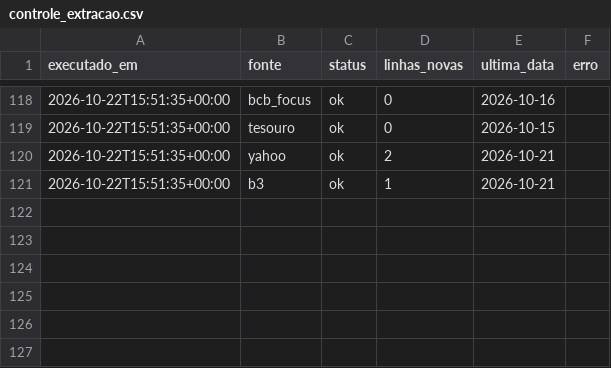
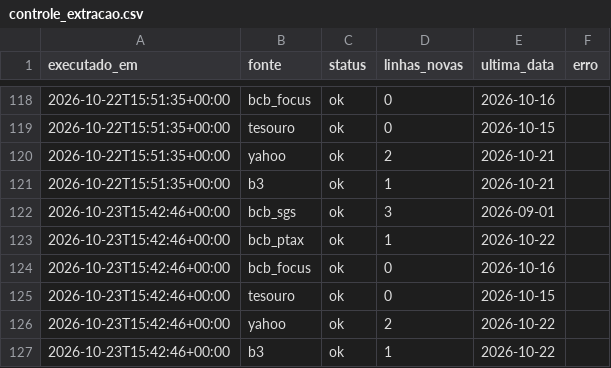
Before and after one commit to GloedenJoao/profissional, a CSV file: dados/controle_extracao.csv, drawn as a sheet; only a part is shown, gaps mark what is left out; the diff names each change by its address in the sheet, - before the commit and + after, or states it on an @@ line.

```diff
--- a/dados/controle_extracao.csv
+++ b/dados/controle_extracao.csv
+row 122: 2026-10-23T15:42:46+00:00 | bcb_sgs | ok | 3 | 2026-09-01
+row 123: 2026-10-23T15:42:46+00:00 | bcb_ptax | ok | 1 | 2026-10-22
+row 124: 2026-10-23T15:42:46+00:00 | bcb_focus | ok | 0 | 2026-10-16
+row 125: 2026-10-23T15:42:46+00:00 | tesouro | ok | 0 | 2026-10-15
+row 126: 2026-10-23T15:42:46+00:00 | yahoo | ok | 2 | 2026-10-22
+row 127: 2026-10-23T15:42:46+00:00 | b3 | ok | 1 | 2026-10-22
```
Also changed, not shown: dados/historico.csv, dados/series/bova11.csv, 12 other files.
